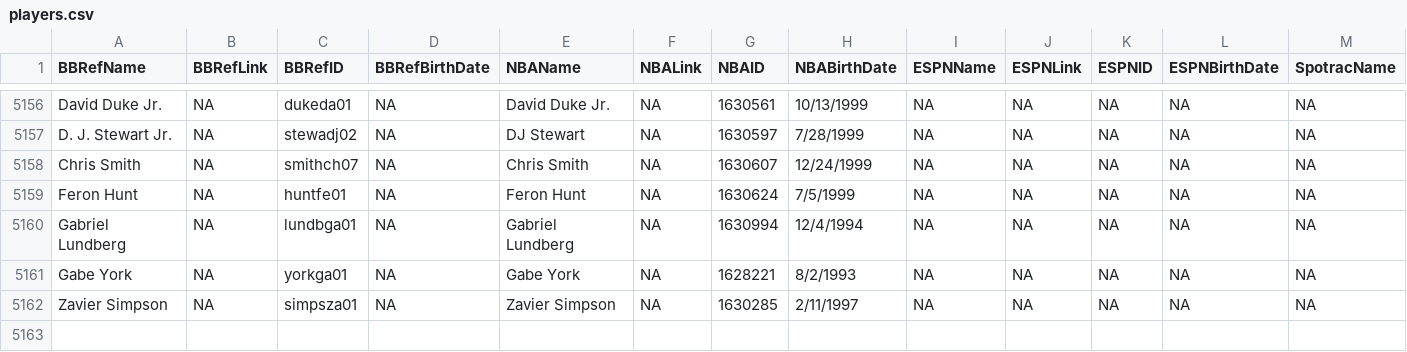
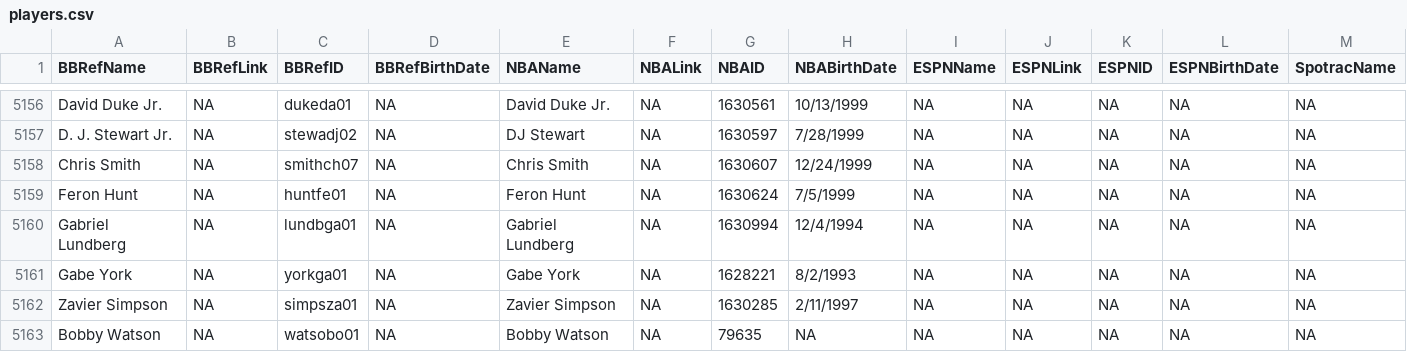
Before and after one commit to AssafCohen3/NBAStatsDB, a CSV file: players_ids/players.csv, drawn as a sheet; only a part is shown, gaps mark what is left out; rows hold the shown columns only; the diff names each change by its address in the sheet, - before the commit and + after, or states it on an @@ line.

```diff
--- a/players_ids/players.csv
+++ b/players_ids/players.csv
+row 5163: Bobby Watson | NA | watsobo01 | NA | Bobby Watson | NA | 79635 | NA | NA | NA | NA | NA | NA
```
Also changed, not shown: 7 other files.
